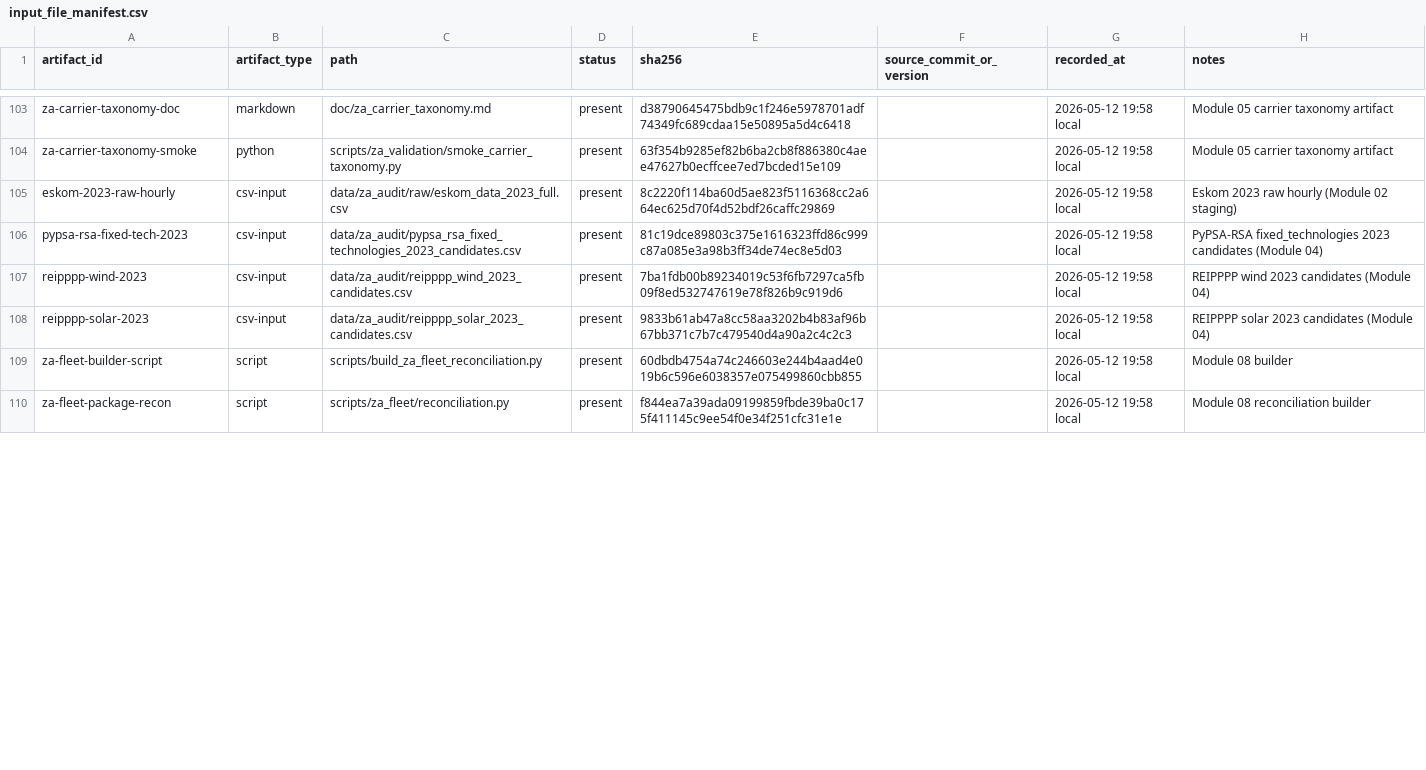
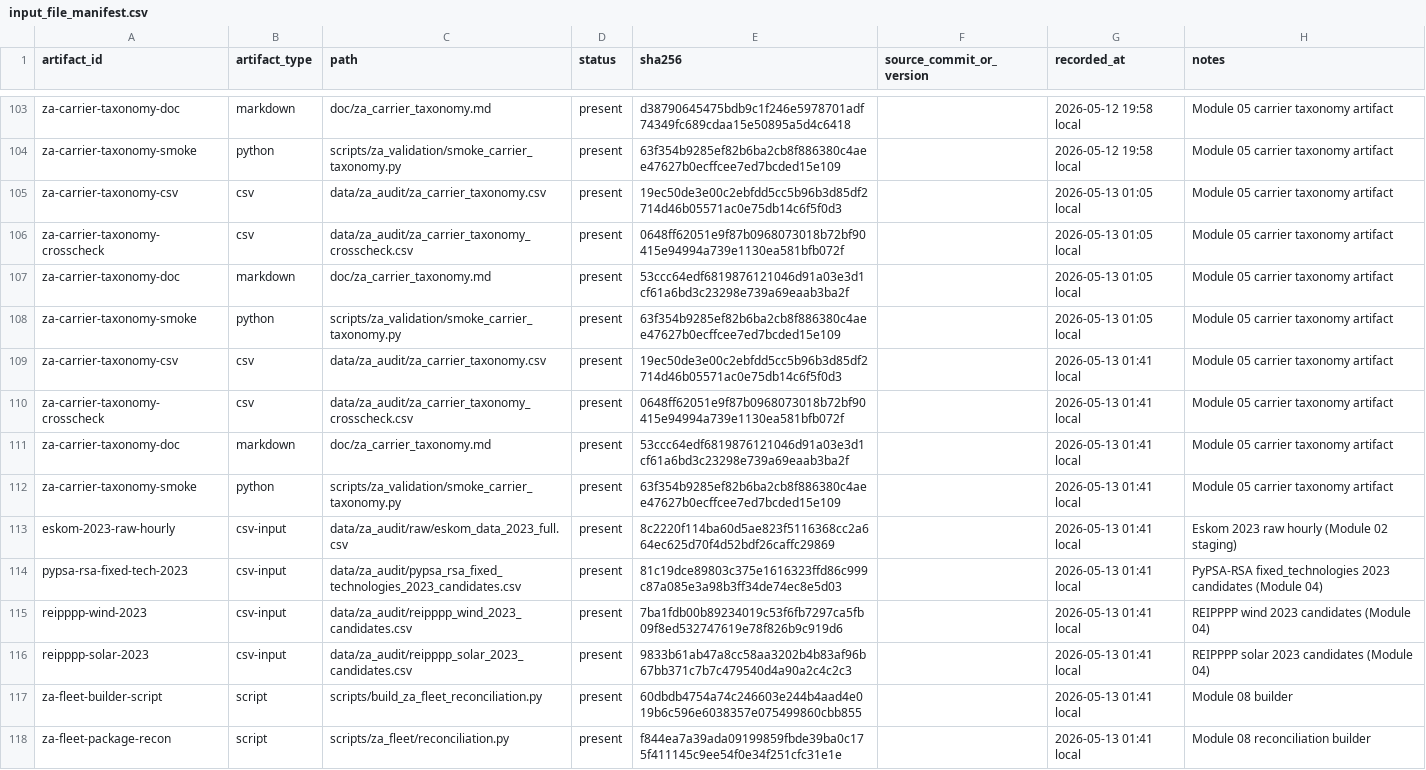
Before and after one commit to nylan-ramnauth/pypsa-earth-sa, a CSV file: data/za_audit/input_file_manifest.csv, drawn as a sheet; only a part is shown, gaps mark what is left out; the diff covers the shown part only.

```diff
--- a/data/za_audit/input_file_manifest.csv
+++ b/data/za_audit/input_file_manifest.csv
@@ -104,7 +104,15 @@ za-carrier-taxonomy-doc,markdown,doc/za_carrier_taxonomy.md,present,d38790645475
 za-carrier-taxonomy-smoke,python,scripts/za_validation/smoke_carrier_taxonomy.py,present,63f354b9285ef82b6ba2cb8f886380c4aee47627b0ecffcee7ed7bcded15e109,,2026-05-12 19:58 local,Module 05 carrier taxonomy artifact
-eskom-2023-raw-hourly,csv-input,data/za_audit/raw/eskom_data_2023_full.csv,present,8c2220f114ba60d5ae823f5116368cc2a664ec625d70f4d52bdf26caffc29869,,2026-05-12 19:58 local,Eskom 2023 raw hourly (Module 02 staging)
-pypsa-rsa-fixed-tech-2023,csv-input,data/za_audit/pypsa_rsa_fixed_technologies_2023_candidates.csv,present,81c19dce89803c375e1616323ffd86c999c87a085e3a98b3ff34de74ec8e5d03,,2026-05-12 19:58 local,PyPSA-RSA fixed_technologies 2023 candidates (Module 04)
-reipppp-wind-2023,csv-input,data/za_audit/reipppp_wind_2023_candidates.csv,present,7ba1fdb00b89234019c53f6fb7297ca5fb09f8ed532747619e78f826b9c919d6,,2026-05-12 19:58 local,REIPPPP wind 2023 candidates (Module 04)
-reipppp-solar-2023,csv-input,data/za_audit/reipppp_solar_2023_candidates.csv,present,9833b61ab47a8cc58aa3202b4b83af96b67bb371c7b7c479540d4a90a2c4c2c3,,2026-05-12 19:58 local,REIPPPP solar 2023 candidates (Module 04)
-za-fleet-builder-script,script,scripts/build_za_fleet_reconciliation.py,present,60dbdb4754a74c246603e244b4aad4e019b6c596e6038357e075499860cbb855,,2026-05-12 19:58 local,Module 08 builder
-za-fleet-package-recon,script,scripts/za_fleet/reconciliation.py,present,f844ea7a39ada09199859fbde39ba0c175f411145c9ee54f0e34f251cfc31e1e,,2026-05-12 19:58 local,Module 08 reconciliation builder
+za-carrier-taxonomy-csv,csv,data/za_audit/za_carrier_taxonomy.csv,present,19ec50de3e00c2ebfdd5cc5b96b3d85df2714d46b05571ac0e75db14c6f5f0d3,,2026-05-13 01:05 local,Module 05 carrier taxonomy artifact
+za-carrier-taxonomy-crosscheck,csv,data/za_audit/za_carrier_taxonomy_crosscheck.csv,present,0648ff62051e9f87b0968073018b72bf90415e94994a739e1130ea581bfb072f,,2026-05-13 01:05 local,Module 05 carrier taxonomy artifact
+za-carrier-taxonomy-doc,markdown,doc/za_carrier_taxonomy.md,present,53ccc64edf6819876121046d91a03e3d1cf61a6bd3c23298e739a69eaab3ba2f,,2026-05-13 01:05 local,Module 05 carrier taxonomy artifact
+za-carrier-taxonomy-smoke,python,scripts/za_validation/smoke_carrier_taxonomy.py,present,63f354b9285ef82b6ba2cb8f886380c4aee47627b0ecffcee7ed7bcded15e109,,2026-05-13 01:05 local,Module 05 carrier taxonomy artifact
+za-carrier-taxonomy-csv,csv,data/za_audit/za_carrier_taxonomy.csv,present,19ec50de3e00c2ebfdd5cc5b96b3d85df2714d46b05571ac0e75db14c6f5f0d3,,2026-05-13 01:41 local,Module 05 carrier taxonomy artifact
+za-carrier-taxonomy-crosscheck,csv,data/za_audit/za_carrier_taxonomy_crosscheck.csv,present,0648ff62051e9f87b0968073018b72bf90415e94994a739e1130ea581bfb072f,,2026-05-13 01:41 local,Module 05 carrier taxonomy artifact
+za-carrier-taxonomy-doc,markdown,doc/za_carrier_taxonomy.md,present,53ccc64edf6819876121046d91a03e3d1cf61a6bd3c23298e739a69eaab3ba2f,,2026-05-13 01:41 local,Module 05 carrier taxonomy artifact
+za-carrier-taxonomy-smoke,python,scripts/za_validation/smoke_carrier_taxonomy.py,present,63f354b9285ef82b6ba2cb8f886380c4aee47627b0ecffcee7ed7bcded15e109,,2026-05-13 01:41 local,Module 05 carrier taxonomy artifact
+eskom-2023-raw-hourly,csv-input,data/za_audit/raw/eskom_data_2023_full.csv,present,8c2220f114ba60d5ae823f5116368cc2a664ec625d70f4d52bdf26caffc29869,,2026-05-13 01:41 local,Eskom 2023 raw hourly (Module 02 staging)
+pypsa-rsa-fixed-tech-2023,csv-input,data/za_audit/pypsa_rsa_fixed_technologies_2023_candidates.csv,present,81c19dce89803c375e1616323ffd86c999c87a085e3a98b3ff34de74ec8e5d03,,2026-05-13 01:41 local,PyPSA-RSA fixed_technologies 2023 candidates (Module 04)
+reipppp-wind-2023,csv-input,data/za_audit/reipppp_wind_2023_candidates.csv,present,7ba1fdb00b89234019c53f6fb7297ca5fb09f8ed532747619e78f826b9c919d6,,2026-05-13 01:41 local,REIPPPP wind 2023 candidates (Module 04)
+reipppp-solar-2023,csv-input,data/za_audit/reipppp_solar_2023_candidates.csv,present,9833b61ab47a8cc58aa3202b4b83af96b67bb371c7b7c479540d4a90a2c4c2c3,,2026-05-13 01:41 local,REIPPPP solar 2023 candidates (Module 04)
+za-fleet-builder-script,script,scripts/build_za_fleet_reconciliation.py,present,60dbdb4754a74c246603e244b4aad4e019b6c596e6038357e075499860cbb855,,2026-05-13 01:41 local,Module 08 builder
+za-fleet-package-recon,script,scripts/za_fleet/reconciliation.py,present,f844ea7a39ada09199859fbde39ba0c175f411145c9ee54f0e34f251cfc31e1e,,2026-05-13 01:41 local,Module 08 reconciliation builder
```
Also changed, not shown: 25 edited cells elsewhere in this file, data/za_audit/source_hashes.csv, data/za_audit/za_grid_reconciliation.csv, 29 other files.
